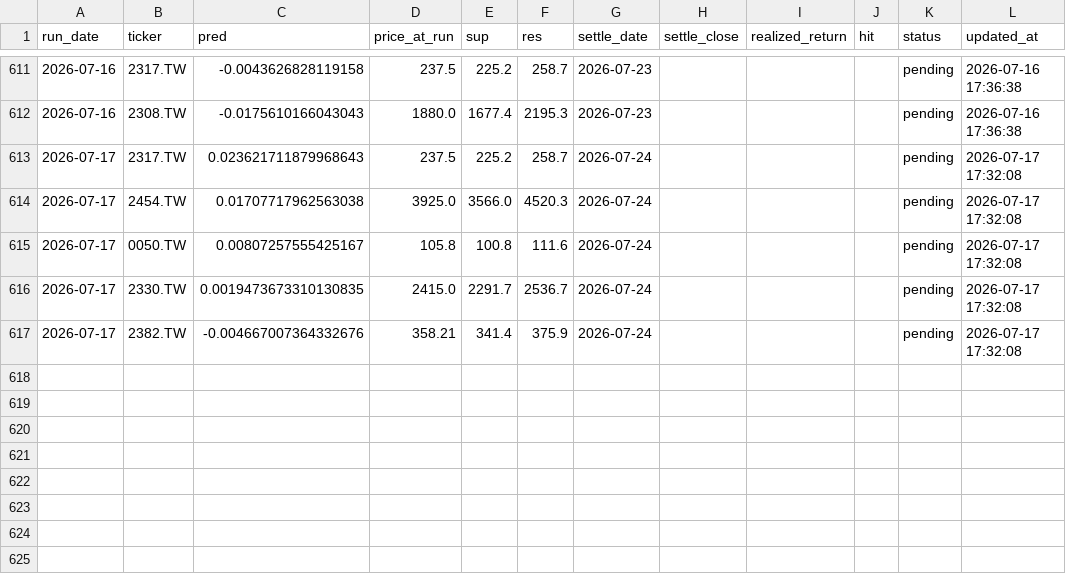
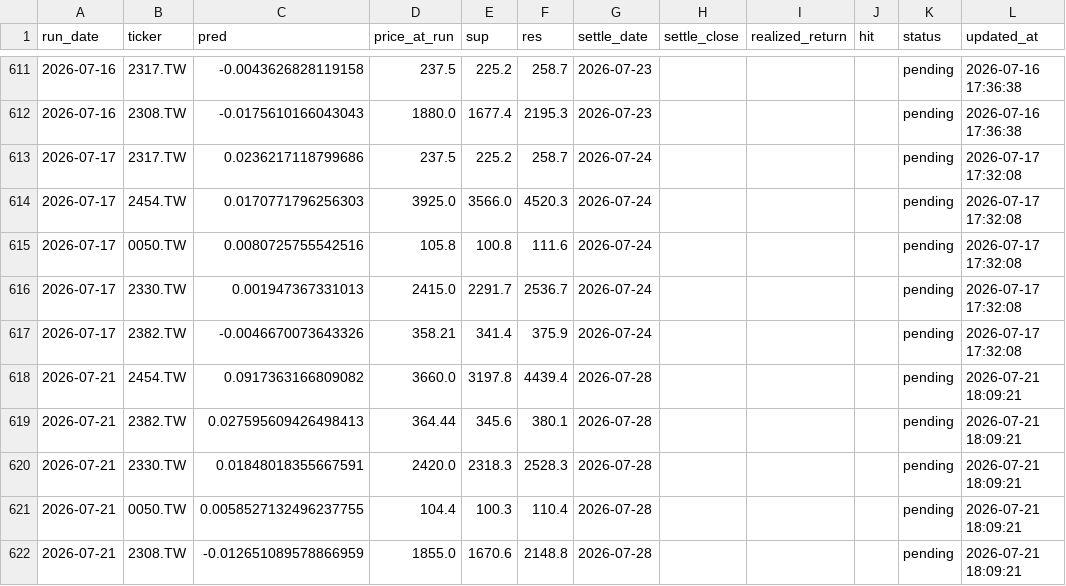
Before and after one commit to chehao0221/taiwan-stock-ai, a CSV file: tw_history.csv, drawn as a sheet; only a part is shown, gaps mark what is left out; the diff covers the shown part only.

```diff
--- a/tw_history.csv
+++ b/tw_history.csv
@@ -612,6 +612,11 @@
 2026-07-16,2308.TW,-0.0175610166043043,1880.0,1677.4,2195.3,2026-07-23,,,,pending,2026-07-16 17:36:38
-2026-07-17,2317.TW,0.023621711879968643,237.5,225.2,258.7,2026-07-24,,,,pending,2026-07-17 17:32:08
-2026-07-17,2454.TW,0.01707717962563038,3925.0,3566.0,4520.3,2026-07-24,,,,pending,2026-07-17 17:32:08
-2026-07-17,0050.TW,0.00807257555425167,105.8,100.8,111.6,2026-07-24,,,,pending,2026-07-17 17:32:08
-2026-07-17,2330.TW,0.0019473673310130835,2415.0,2291.7,2536.7,2026-07-24,,,,pending,2026-07-17 17:32:08
-2026-07-17,2382.TW,-0.004667007364332676,358.21,341.4,375.9,2026-07-24,,,,pending,2026-07-17 17:32:08
+2026-07-17,2317.TW,0.0236217118799686,237.5,225.2,258.7,2026-07-24,,,,pending,2026-07-17 17:32:08
+2026-07-17,2454.TW,0.0170771796256303,3925.0,3566.0,4520.3,2026-07-24,,,,pending,2026-07-17 17:32:08
+2026-07-17,0050.TW,0.0080725755542516,105.8,100.8,111.6,2026-07-24,,,,pending,2026-07-17 17:32:08
+2026-07-17,2330.TW,0.001947367331013,2415.0,2291.7,2536.7,2026-07-24,,,,pending,2026-07-17 17:32:08
+2026-07-17,2382.TW,-0.0046670073643326,358.21,341.4,375.9,2026-07-24,,,,pending,2026-07-17 17:32:08
+2026-07-21,2454.TW,0.0917363166809082,3660.0,3197.8,4439.4,2026-07-28,,,,pending,2026-07-21 18:09:21
+2026-07-21,2382.TW,0.027595609426498413,364.44,345.6,380.1,2026-07-28,,,,pending,2026-07-21 18:09:21
+2026-07-21,2330.TW,0.01848018355667591,2420.0,2318.3,2528.3,2026-07-28,,,,pending,2026-07-21 18:09:21
+2026-07-21,0050.TW,0.0058527132496237755,104.4,100.3,110.4,2026-07-28,,,,pending,2026-07-21 18:09:21
+2026-07-21,2308.TW,-0.012651089578866959,1855.0,1670.6,2148.8,2026-07-28,,,,pending,2026-07-21 18:09:21
```
Also changed, not shown: 50 edited cells elsewhere in this file.
